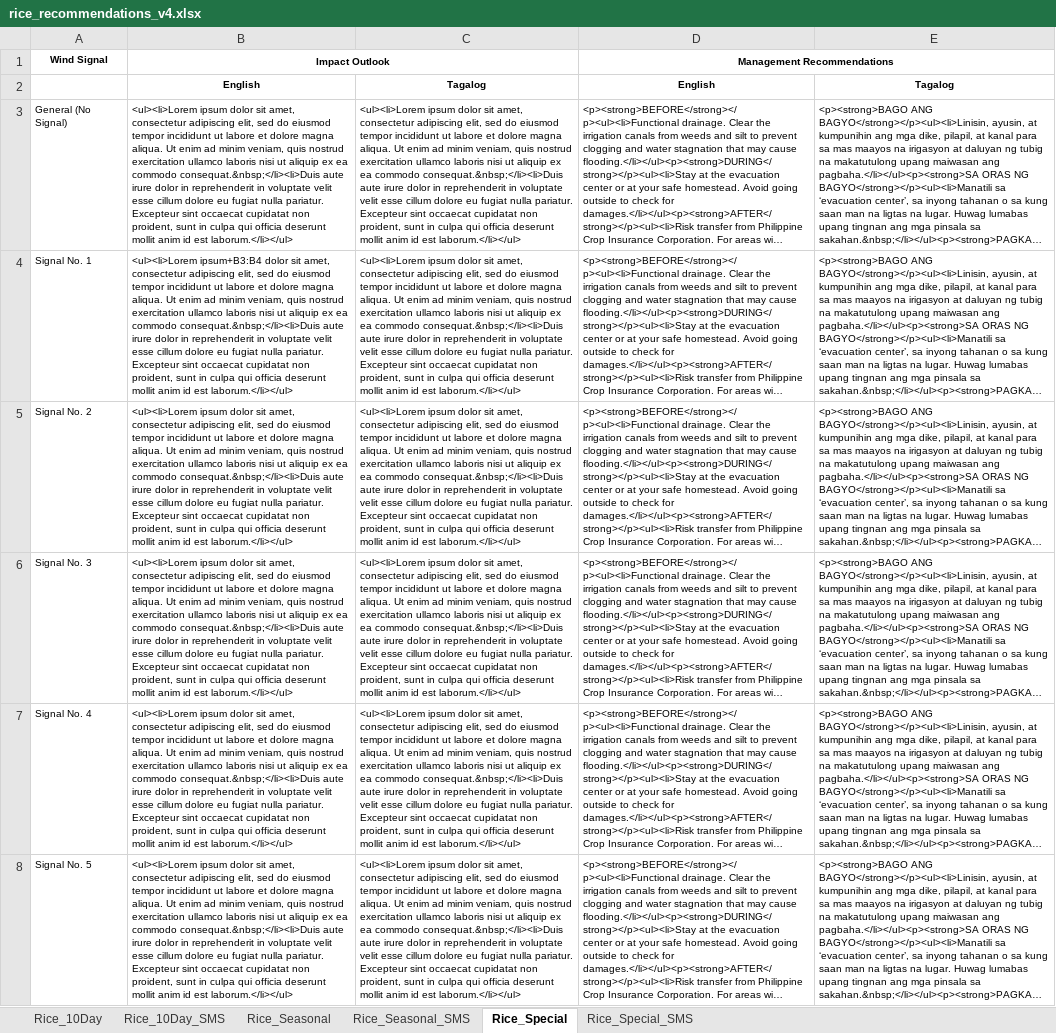
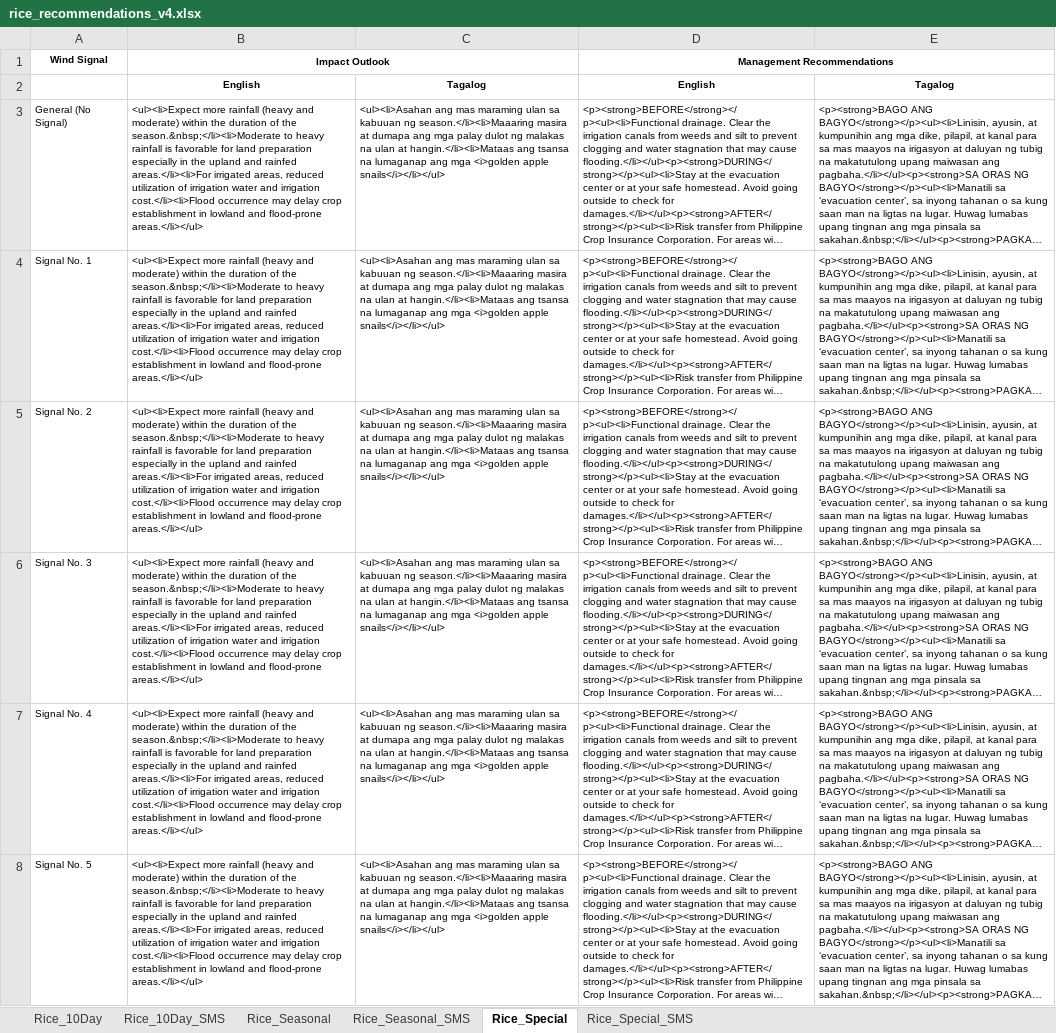
Before and after one commit to acap-cagayanvalley/acap-cagayanvalley.github.io, an Excel workbook: files/rice_recommendations_v4.xlsx, sheet Rice_Special, drawn as a sheet; long unchanged cells end in …; values as stored, in another font and other column widths than the file's, no borders; the diff names each change by its address in the sheet, - before the commit and + after, or states it on an @@ line.

```diff
--- a/files/rice_recommendations_v4.xlsx (sheet Rice_Special)
+++ b/files/rice_recommendations_v4.xlsx (sheet Rice_Special)
-B3 (Impact Outlook): <ul><li>Lorem ipsum dolor sit amet, consectetur adipiscing elit, sed do eiusmod tempor incididunt ut labore et dolore magna aliqua. Ut enim ad minim veniam, quis nostrud exercitation ullamco laboris nisi ut aliquip ex ea commodo consequat.&nbsp;</li><li>Duis aute irure dolor in reprehenderit in voluptate velit esse cillum dolore eu fugiat nulla pariatur. Excepteur sint occaecat cupidatat non proident, sunt in culpa qui officia deserunt mollit anim id est laborum.</li></ul>
+B3 (Impact Outlook): <ul><li>Expect more rainfall (heavy and moderate) within the duration of the season.&nbsp;</li><li>Moderate to heavy rainfall is favorable for land preparation especially in the upland and rainfed areas.</li><li>For irrigated areas, reduced utilization of irrigation water and irrigation cost.</li><li>Flood occurrence may delay crop establishment in lowland and flood-prone areas.</li></ul>
-C3:C8: <ul><li>Lorem ipsum dolor sit amet, consectetur adipiscing elit, sed do eiusmod tempor incididunt ut labore et dolore magna aliqua. Ut enim ad minim veniam, quis nostrud exercitation ullamco laboris nisi ut aliquip ex ea commodo consequat.&nbsp;</li><li>Duis aute irure dolor in reprehenderit in voluptate velit esse cillum dolore eu fugiat nulla pariatur. Excepteur sint occaecat cupidatat non proident, sunt in culpa qui officia deserunt mollit anim id est laborum.</li></ul>
+C3:C8: <ul><li>Asahan ang mas maraming ulan sa kabuuan ng season.</li><li>Maaaring masira at dumapa ang mga palay dulot ng malakas na ulan at hangin.</li><li>Mataas ang tsansa na lumaganap ang mga <i>golden apple snails</i></li></ul>
-B4 (Impact Outlook): <ul><li>Lorem ipsum+B3:B4 dolor sit amet, consectetur adipiscing elit, sed do eiusmod tempor incididunt ut labore et dolore magna aliqua. Ut enim ad minim veniam, quis nostrud exercitation ullamco laboris nisi ut aliquip ex ea commodo consequat.&nbsp;</li><li>Duis aute irure dolor in reprehenderit in voluptate velit esse cillum dolore eu fugiat nulla pariatur. Excepteur sint occaecat cupidatat non proident, sunt in culpa qui officia deserunt mollit anim id est laborum.</li></ul>
+B4 (Impact Outlook): <ul><li>Expect more rainfall (heavy and moderate) within the duration of the season.&nbsp;</li><li>Moderate to heavy rainfall is favorable for land preparation especially in the upland and rainfed areas.</li><li>For irrigated areas, reduced utilization of irrigation water and irrigation cost.</li><li>Flood occurrence may delay crop establishment in lowland and flood-prone areas.</li></ul>
-B5:B8 (Impact Outlook): <ul><li>Lorem ipsum dolor sit amet, consectetur adipiscing elit, sed do eiusmod tempor incididunt ut labore et dolore magna aliqua. Ut enim ad minim veniam, quis nostrud exercitation ullamco laboris nisi ut aliquip ex ea commodo consequat.&nbsp;</li><li>Duis aute irure dolor in reprehenderit in voluptate velit esse cillum dolore eu fugiat nulla pariatur. Excepteur sint occaecat cupidatat non proident, sunt in culpa qui officia deserunt mollit anim id est laborum.</li></ul>
+B5:B8 (Impact Outlook): <ul><li>Expect more rainfall (heavy and moderate) within the duration of the season.&nbsp;</li><li>Moderate to heavy rainfall is favorable for land preparation especially in the upland and rainfed areas.</li><li>For irrigated areas, reduced utilization of irrigation water and irrigation cost.</li><li>Flood occurrence may delay crop establishment in lowland and flood-prone areas.</li></ul>
```
Also changed, not shown: 46 other files.
